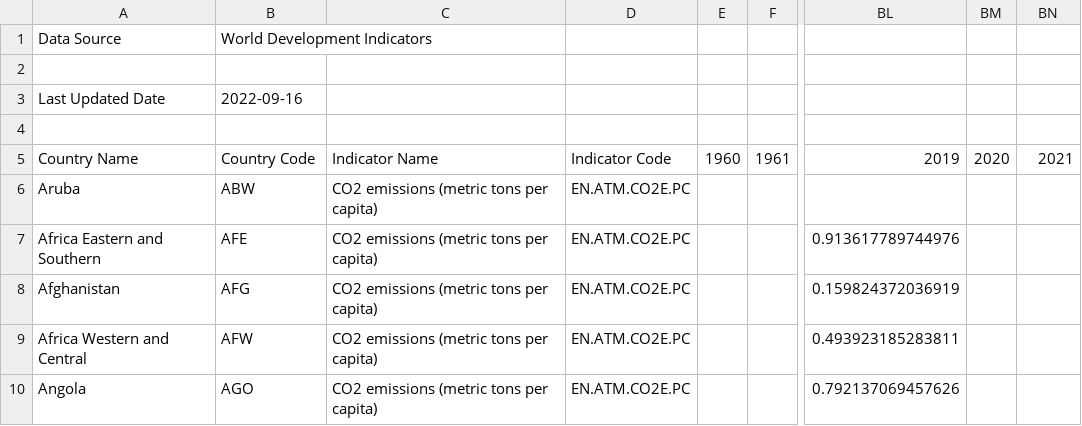
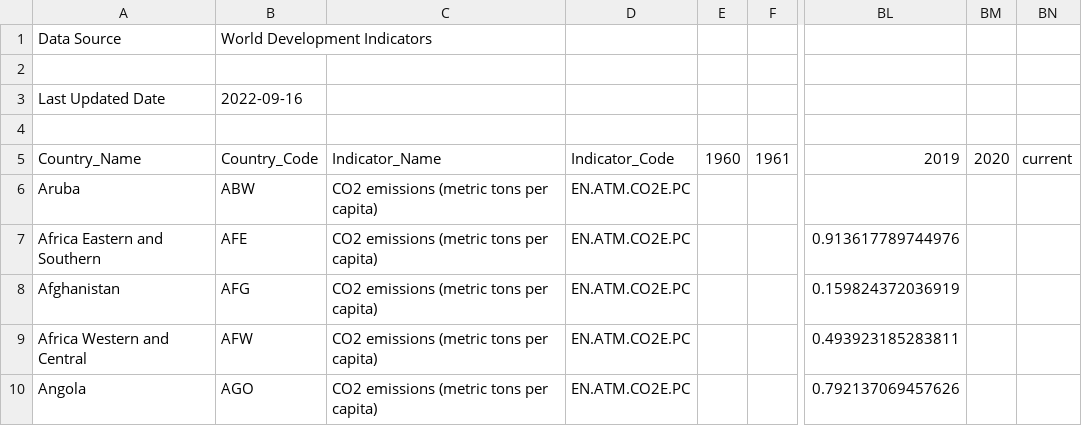
Before and after one commit to leenathawani/austempmap, a CSV file: data/API_EN.ATM.CO2E.PC_DS2_en_csv_v2_4558911.csv, drawn as a sheet; only a part is shown, gaps mark what is left out; the diff names each change by its address in the sheet, - before the commit and + after, or states it on an @@ line.

Commit message:
Adjusting data

```diff
--- a/data/API_EN.ATM.CO2E.PC_DS2_en_csv_v2_4558911.csv
+++ b/data/API_EN.ATM.CO2E.PC_DS2_en_csv_v2_4558911.csv
-A5: Country Name
+A5: Country_Name
-B5: Country Code
+B5: Country_Code
-C5: Indicator Name
+C5: Indicator_Name
-D5: Indicator Code
+D5: Indicator_Code
-BN5: 2021
+BN5: current
```
Also changed, not shown: 1 other file.
